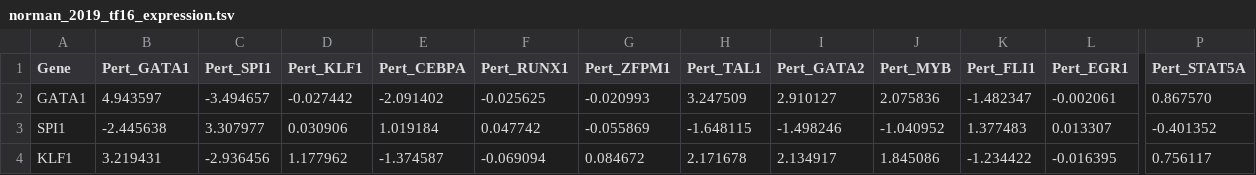
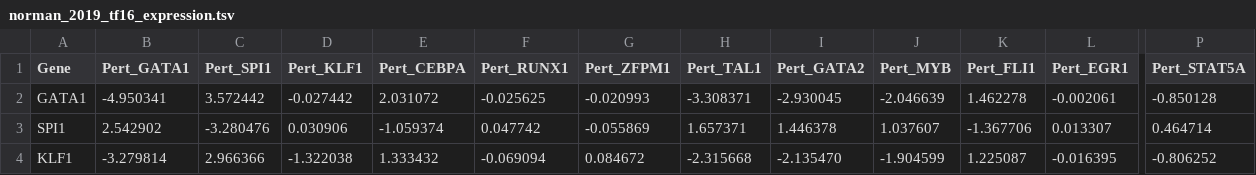
Before and after one commit to jwildenhain/gene-network-sim-inference, a TSV file: data/benchmarks/raw/norman_2019_tf16_expression.tsv, drawn as a sheet; only a part is shown, gaps mark what is left out; the diff covers the shown part only; the diff names each change by its address in the sheet, - before the commit and + after, or states it on an @@ line.

```diff
--- a/data/benchmarks/raw/norman_2019_tf16_expression.tsv
+++ b/data/benchmarks/raw/norman_2019_tf16_expression.tsv
-B2 (Pert_GATA1): 4.943597
+B2 (Pert_GATA1): -4.950341
-C2 (Pert_SPI1): -3.494657
+C2 (Pert_SPI1): 3.572442
-E2 (Pert_CEBPA): -2.091402
+E2 (Pert_CEBPA): 2.031072
-H2 (Pert_TAL1): 3.247509
+H2 (Pert_TAL1): -3.308371
-I2 (Pert_GATA2): 2.910127
+I2 (Pert_GATA2): -2.930045
-J2 (Pert_MYB): 2.075836
+J2 (Pert_MYB): -2.046639
-K2 (Pert_FLI1): -1.482347
+K2 (Pert_FLI1): 1.462278
-P2 (Pert_STAT5A): 0.867570
+P2 (Pert_STAT5A): -0.850128
-B3 (Pert_GATA1): -2.445638
+B3 (Pert_GATA1): 2.542902
-C3 (Pert_SPI1): 3.307977
+C3 (Pert_SPI1): -3.280476
-E3 (Pert_CEBPA): 1.019184
+E3 (Pert_CEBPA): -1.059374
-H3 (Pert_TAL1): -1.648115
+H3 (Pert_TAL1): 1.657371
-I3 (Pert_GATA2): -1.498246
+I3 (Pert_GATA2): 1.446378
-J3 (Pert_MYB): -1.040952
+J3 (Pert_MYB): 1.037607
-K3 (Pert_FLI1): 1.377483
+K3 (Pert_FLI1): -1.367706
-P3 (Pert_STAT5A): -0.401352
+P3 (Pert_STAT5A): 0.464714
-B4 (Pert_GATA1): 3.219431
+B4 (Pert_GATA1): -3.279814
-C4 (Pert_SPI1): -2.936456
+C4 (Pert_SPI1): 2.966366
-D4 (Pert_KLF1): 1.177962
+D4 (Pert_KLF1): -1.322038
-E4 (Pert_CEBPA): -1.374587
+E4 (Pert_CEBPA): 1.333432
-H4 (Pert_TAL1): 2.171678
+H4 (Pert_TAL1): -2.315668
-I4 (Pert_GATA2): 2.134917
+I4 (Pert_GATA2): -2.135470
-J4 (Pert_MYB): 1.845086
+J4 (Pert_MYB): -1.904599
-K4 (Pert_FLI1): -1.234422
+K4 (Pert_FLI1): 1.225087
-P4 (Pert_STAT5A): 0.756117
+P4 (Pert_STAT5A): -0.806252
```
Also changed, not shown: 76 edited cells elsewhere in this file, data/benchmarks/raw/replogle_2022_p53_expression.tsv, 12 other files.
